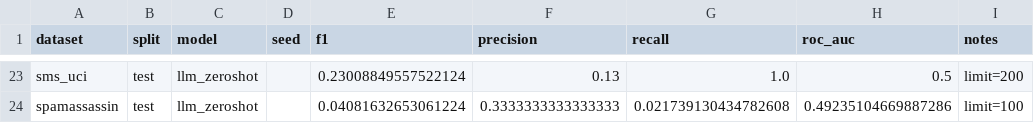
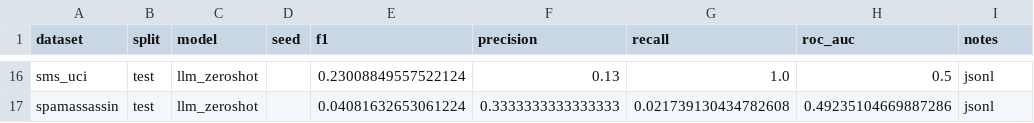
Before and after one commit to georgekingsman/Risky-text-detection-spam-phish-fraud-like-, a CSV file: results/results.csv, drawn as a sheet; only a part is shown, gaps mark what is left out; addresses are those after the commit; the diff covers the shown part only; the diff names each change by its address in the sheet, - before the commit and + after, or states it on an @@ line.

Commit message:
Rebuild standardized results table

```diff
--- a/results/results.csv
+++ b/results/results.csv
-I16 (notes): limit=200
+I16 (notes): jsonl
-I17 (notes): limit=100
+I17 (notes): jsonl
```
Also changed, not shown: 2 added rows, 9 removed rows and 27 edited cells elsewhere in this file.
